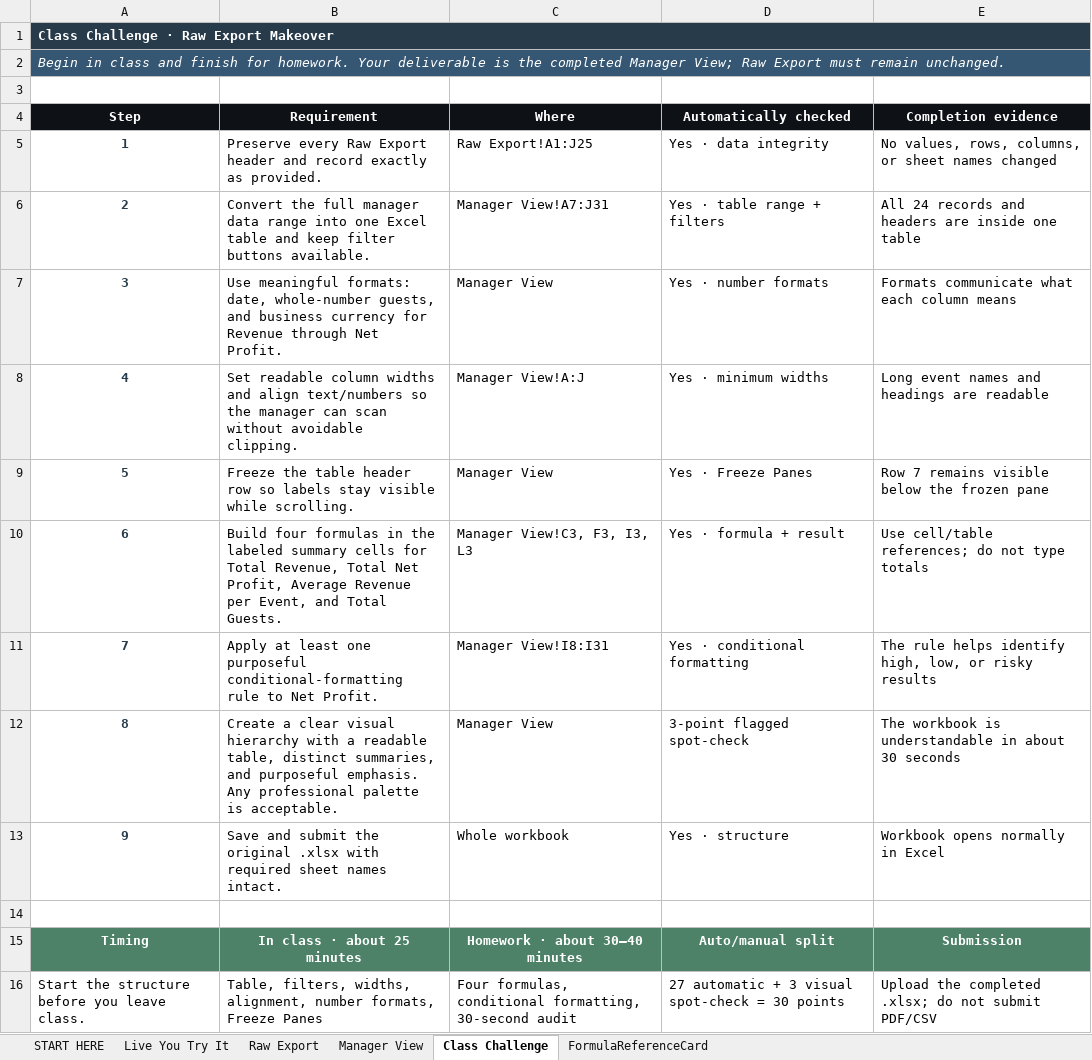
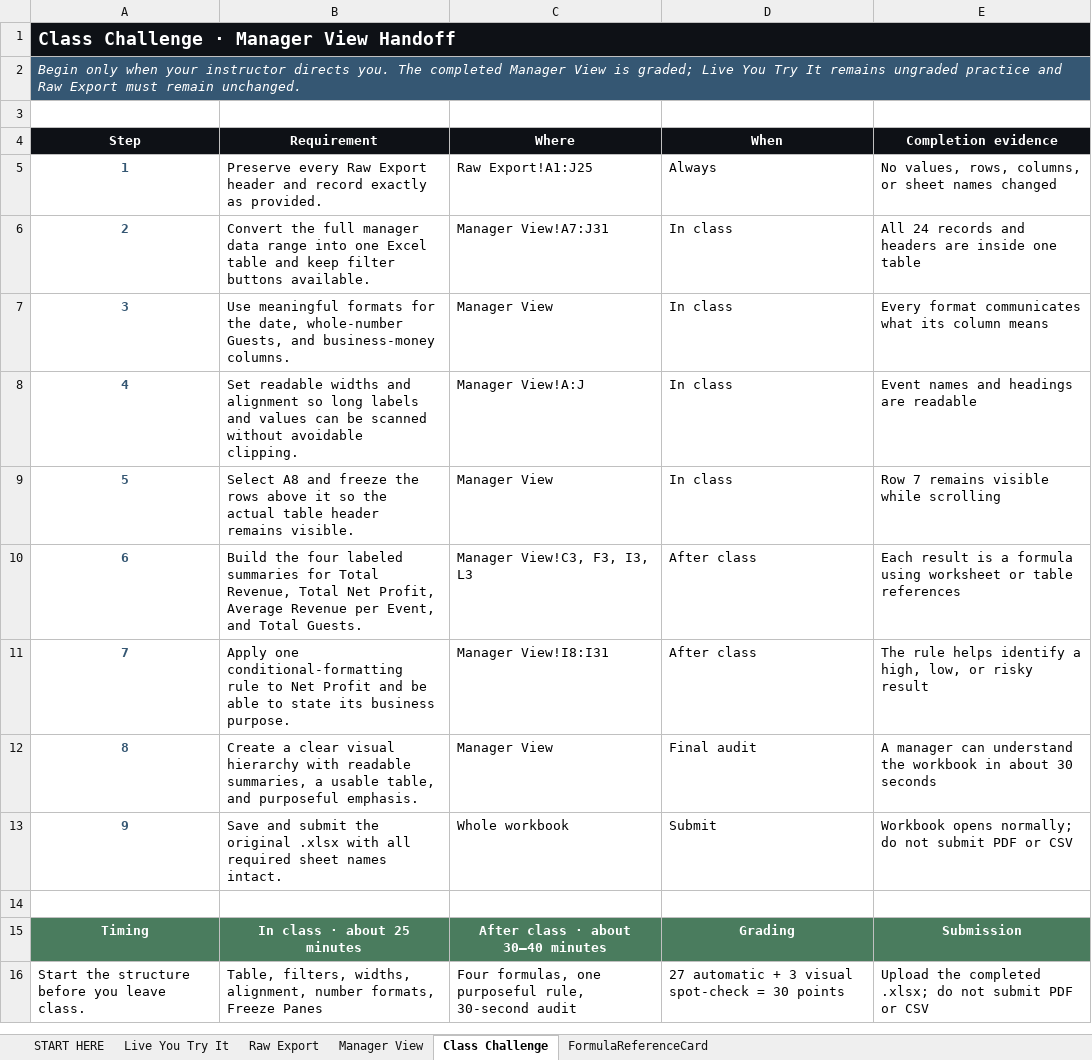
Before and after one commit to bevitts-design/BUS123-Solving-Business-Problems-with-Technology, an Excel workbook: EXCEL/M02/bus123-excel-m02-l01-starter.xlsx, sheet Class Challenge, drawn as a sheet; values as stored, in another font and other column widths than the file's, no borders; the diff names each change by its address in the sheet, - before the commit and + after, or states it on an @@ line.

```diff
--- a/EXCEL/M02/bus123-excel-m02-l01-starter.xlsx (sheet Class Challenge)
+++ b/EXCEL/M02/bus123-excel-m02-l01-starter.xlsx (sheet Class Challenge)
-A1 (Step): Class Challenge · Raw Export Makeover
+A1 (Step): Class Challenge · Manager View Handoff
-A1:E1 fill: #273B4A
+A1:E1 fill: #0E1116
@@ A1 text size: larger @@
-A2 (Step): Begin in class and finish for homework. Your deliverable is the completed Manager View; Raw Export…
+A2 (Step): Begin only when your instructor directs you. The completed Manager View is graded; Live You Try It remains ungraded practice and Raw Export…
-D4: Automatically checked
+D4: When
-A5:A13 text colour: #273B4A
+A5:A13 text colour: #355773
-D5 (When): Yes · data integrity
+D5 (When): Always
-D6 (When): Yes · table range + filters
+D6 (When): In class
-B7 (Requirement): Use meaningful formats: date, whole-number guests, and business currency for Revenue through Net Profit.
+B7 (Requirement): Use meaningful formats for the date, whole-number Guests, and business-money columns.
-D7 (When): Yes · number formats
+D7 (When): In class
-E7 (Completion evidence): Formats communicate what each column means
+E7 (Completion evidence): Every format communicates what its column means
-B8 (Requirement): Set readable column widths and align text/numbers so the manager can scan without avoidable…
+B8 (Requirement): Set readable widths and alignment so long labels and values can be scanned without avoidable…
-D8 (When): Yes · minimum widths
+D8 (When): In class
-E8 (Completion evidence): Long event names and headings are readable
+E8 (Completion evidence): Event names and headings are readable
-B9 (Requirement): Freeze the table header row so labels stay visible while scrolling.
+B9 (Requirement): Select A8 and freeze the rows above it so the actual table header remains visible.
-D9 (When): Yes · Freeze Panes
+D9 (When): In class
-E9 (Completion evidence): Row 7 remains visible below the frozen pane
+E9 (Completion evidence): Row 7 remains visible while scrolling
-B10 (Requirement): Build four formulas in the labeled summary cells for Total…
+B10 (Requirement): Build the four labeled summaries for Total…
-D10 (When): Yes · formula + result
+D10 (When): After class
-E10 (Completion evidence): Use cell/table references; do not type totals
+E10 (Completion evidence): Each result is a formula using worksheet or table references
-B11 (Requirement): Apply at least one purposeful conditional-formatting rule to Net Profit.
+B11 (Requirement): Apply one conditional-formatting rule to Net Profit and be able to state its business purpose.
-D11 (When): Yes · conditional formatting
+D11 (When): After class
-E11 (Completion evidence): …helps identify high, low, or risky results
+E11 (Completion evidence): …helps identify a high, low, or risky result
-B12 (Requirement): …hierarchy with a readable table, distinct summaries, and purposeful emphasis. Any professional palette is acceptable.
+B12 (Requirement): …hierarchy with readable summaries, a usable table, and purposeful emphasis.
-D12 (When): 3-point flagged spot-check
+D12 (When): Final audit
-E12 (Completion evidence): The workbook is understandable in about…
+E12 (Completion evidence): A manager can understand the workbook in about…
-B13 (Requirement): ….xlsx with required sheet…
+B13 (Requirement): ….xlsx with all required sheet…
-D13 (When): Yes · structure
+D13 (When): Submit
-E13 (Completion evidence): Workbook opens normally in Excel
+E13 (Completion evidence): Workbook opens normally; do not submit PDF or CSV
-C15 (Where): Homework · about 30–40 minutes
+C15 (Where): After class · about 30–40 minutes
-D15 (When): Auto/manual split
+D15 (When): Grading
-C16 (Where): Four formulas, conditional formatting, 30-second audit
+C16 (Where): Four formulas, one purposeful rule, 30-second audit
-E16 (Completion evidence): …not submit PDF/CSV
+E16 (Completion evidence): …not submit PDF or CSV
```
Also changed, not shown: sheet Live You Try It, sheet FormulaReferenceCard, sheet START HERE, sheet Manager View, 7 other files.
